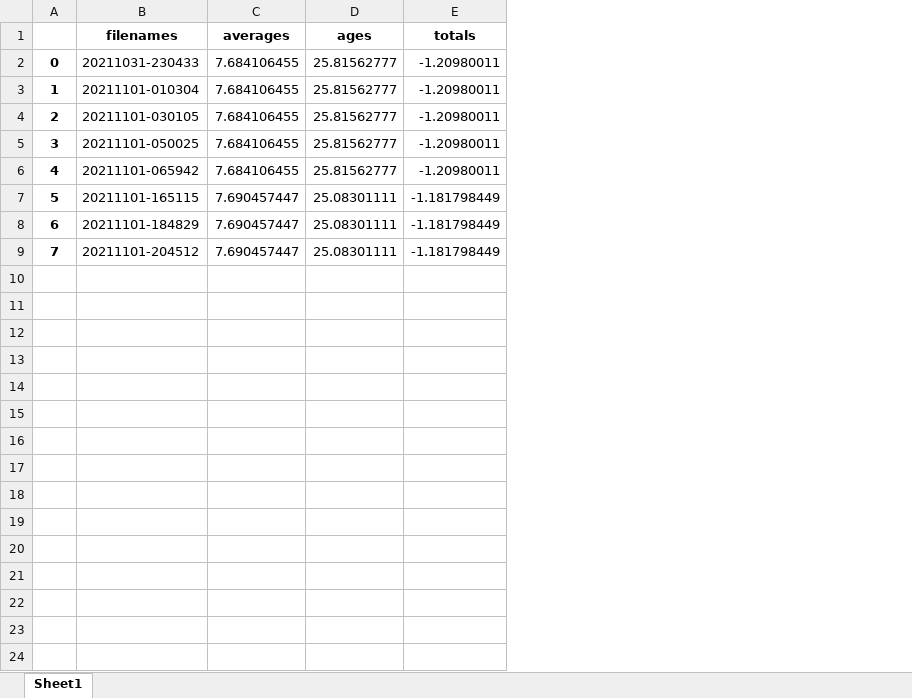
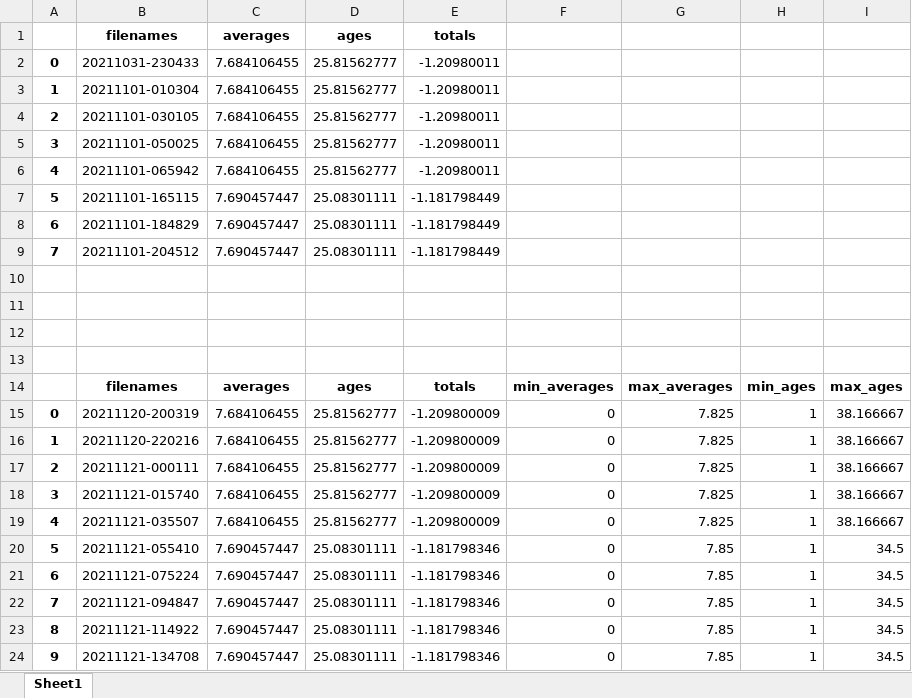
Before and after one commit to YTIANYE/EdgeFed-H-MAAC, an Excel workbook: compute/result/8.4.1-result.xlsx, sheet Sheet1, drawn as a sheet; values as stored, in another font and other column widths than the file's, no borders; the diff names each change by its address in the sheet, - before the commit and + after, or states it on an @@ line.

```diff
--- a/compute/result/8.4.1-result.xlsx (sheet Sheet1)
+++ b/compute/result/8.4.1-result.xlsx (sheet Sheet1)
+column F, empty
+column G, empty
+column H, empty
+column I, empty
+row 10: (empty)
+row 11: (empty)
+row 12: (empty)
+row 13: (empty)
+row 14:  | filenames | averages | ages | totals | min_averages | max_averages | min_ages | max_ages
+row 15: 0 | 20211120-200319 | 7.684106455 | 25.81562777 | -1.209800009 | 0 | 7.825 | 1 | 38.166667
+row 16: 1 | 20211120-220216 | 7.684106455 | 25.81562777 | -1.209800009 | 0 | 7.825 | 1 | 38.166667
+row 17: 2 | 20211121-000111 | 7.684106455 | 25.81562777 | -1.209800009 | 0 | 7.825 | 1 | 38.166667
+row 18: 3 | 20211121-015740 | 7.684106455 | 25.81562777 | -1.209800009 | 0 | 7.825 | 1 | 38.166667
+row 19: 4 | 20211121-035507 | 7.684106455 | 25.81562777 | -1.209800009 | 0 | 7.825 | 1 | 38.166667
+row 20: 5 | 20211121-055410 | 7.690457447 | 25.08301111 | -1.181798346 | 0 | 7.85 | 1 | 34.5
+row 21: 6 | 20211121-075224 | 7.690457447 | 25.08301111 | -1.181798346 | 0 | 7.85 | 1 | 34.5
+row 22: 7 | 20211121-094847 | 7.690457447 | 25.08301111 | -1.181798346 | 0 | 7.85 | 1 | 34.5
+row 23: 8 | 20211121-114922 | 7.690457447 | 25.08301111 | -1.181798346 | 0 | 7.85 | 1 | 34.5
+row 24: 9 | 20211121-134708 | 7.690457447 | 25.08301111 | -1.181798346 | 0 | 7.85 | 1 | 34.5
```
Also changed, not shown: compute/result/8.4.2-result.xlsx, compute/result/实验8.4.1.1 result.xlsx, 15 other files.
